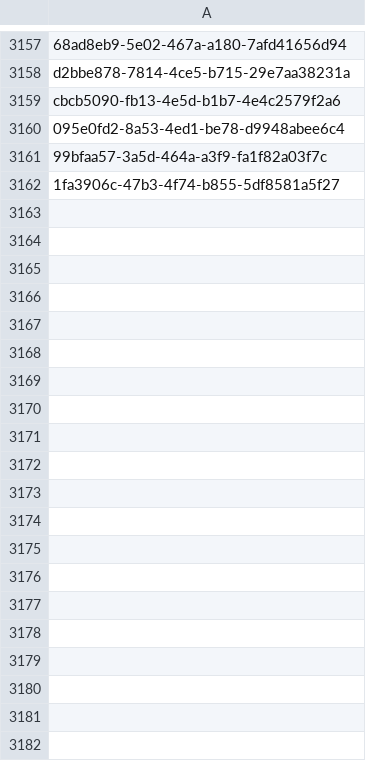
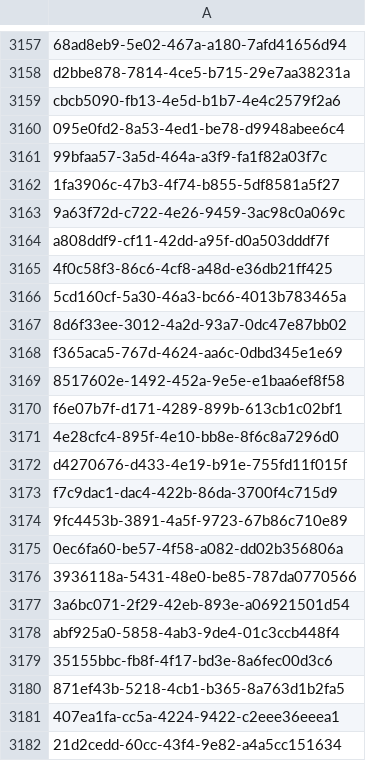
Before and after one commit to inbo/fis-rem-tracking, a CSV file: GMU8/Input/tracking_seq_done.csv, drawn as a sheet; only a part is shown, gaps mark what is left out; the diff covers the shown part only; the diff names each change by its address in the sheet, - before the commit and + after, or states it on an @@ line.

Commit message:
Update tracking_seq_done.csv
#13

```diff
--- a/GMU8/Input/tracking_seq_done.csv
+++ b/GMU8/Input/tracking_seq_done.csv
+row 3163: 9a63f72d-c722-4e26-9459-3ac98c0a069c
+row 3164: a808ddf9-cf11-42dd-a95f-d0a503dddf7f
+row 3165: 4f0c58f3-86c6-4cf8-a48d-e36db21ff425
+row 3166: 5cd160cf-5a30-46a3-bc66-4013b783465a
+row 3167: 8d6f33ee-3012-4a2d-93a7-0dc47e87bb02
+row 3168: f365aca5-767d-4624-aa6c-0dbd345e1e69
+row 3169: 8517602e-1492-452a-9e5e-e1baa6ef8f58
+row 3170: f6e07b7f-d171-4289-899b-613cb1c02bf1
+row 3171: 4e28cfc4-895f-4e10-bb8e-8f6c8a7296d0
+row 3172: d4270676-d433-4e19-b91e-755fd11f015f
+row 3173: f7c9dac1-dac4-422b-86da-3700f4c715d9
+row 3174: 9fc4453b-3891-4a5f-9723-67b86c710e89
+row 3175: 0ec6fa60-be57-4f58-a082-dd02b356806a
+row 3176: 3936118a-5431-48e0-be85-787da0770566
+row 3177: 3a6bc071-2f29-42eb-893e-a06921501d54
+row 3178: abf925a0-5858-4ab3-9de4-01c3ccb448f4
+row 3179: 35155bbc-fb8f-4f17-bd3e-8a6fec00d3c6
+row 3180: 871ef43b-5218-4cb1-b365-8a763d1b2fa5
+row 3181: 407ea1fa-cc5a-4224-9422-c2eee36eeea1
+row 3182: 21d2cedd-60cc-43f4-9e82-a4a5cc151634
```
Also changed, not shown: 9 added rows elsewhere in this file.
